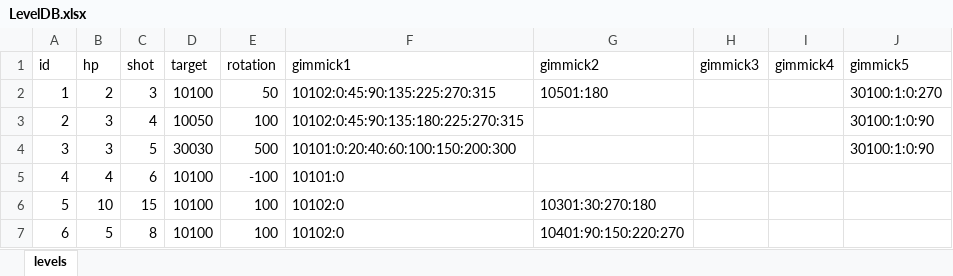
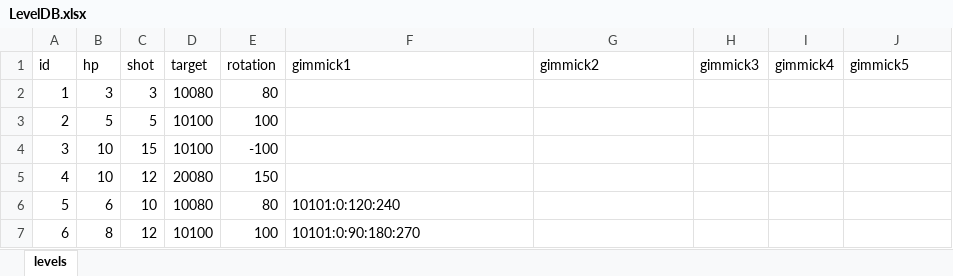
Before and after one commit to dcsoft1981/casual1, an Excel workbook: casual1/Assets/Resources/LevelDB.xlsx, sheet levels, drawn as a sheet; only a part is shown; values as stored, in another font and other column widths than the file's, no borders; the diff covers the shown part only; the diff names each change by its address in the sheet, - before the commit and + after, or states it on an @@ line.

Commit message:
20250119 test level

```diff
--- a/casual1/Assets/Resources/LevelDB.xlsx (sheet levels)
+++ b/casual1/Assets/Resources/LevelDB.xlsx (sheet levels)
-B2 (hp): 2
+B2 (hp): 3
-D2 (target): 10100
+D2 (target): 10080
-E2 (rotation): 50
+E2 (rotation): 80
-F2 (gimmick1): 10102:0:45:90:135:225:270:315
+F2 (gimmick1): (empty)
-G2 (gimmick2): 10501:180
+G2 (gimmick2): (empty)
-J2 (gimmick5): 30100:1:0:270
+J2 (gimmick5): (empty)
-B3 (hp): 3
+B3 (hp): 5
-C3 (shot): 4
+C3 (shot): 5
-D3 (target): 10050
+D3 (target): 10100
-F3 (gimmick1): 10102:0:45:90:135:180:225:270:315
+F3 (gimmick1): (empty)
-J3:J4 (gimmick5): 30100:1:0:90
+J3:J4 (gimmick5): (empty)
-B4 (hp): 3
+B4 (hp): 10
-C4 (shot): 5
+C4 (shot): 15
-D4 (target): 30030
+D4 (target): 10100
-E4 (rotation): 500
+E4 (rotation): -100
-F4 (gimmick1): 10101:0:20:40:60:100:150:200:300
+F4 (gimmick1): (empty)
-B5 (hp): 4
+B5 (hp): 10
-C5 (shot): 6
+C5 (shot): 12
-D5 (target): 10100
+D5 (target): 20080
-E5 (rotation): -100
+E5 (rotation): 150
-F5 (gimmick1): 10101:0
+F5 (gimmick1): (empty)
-B6 (hp): 10
+B6 (hp): 6
-C6 (shot): 15
+C6 (shot): 10
-D6 (target): 10100
+D6 (target): 10080
-E6 (rotation): 100
+E6 (rotation): 80
-F6 (gimmick1): 10102:0
+F6 (gimmick1): 10101:0:120:240
-G6 (gimmick2): 10301:30:270:180
+G6 (gimmick2): (empty)
-B7 (hp): 5
+B7 (hp): 8
-C7 (shot): 8
+C7 (shot): 12
-F7 (gimmick1): 10102:0
+F7 (gimmick1): 10101:0:90:180:270
-G7 (gimmick2): 10401:90:150:220:270
+G7 (gimmick2): (empty)
```
Also changed, not shown: 278 edited cells elsewhere in this sheet, casual1/Assets/Resources/GimmickDB.xlsx, 2 other files.
